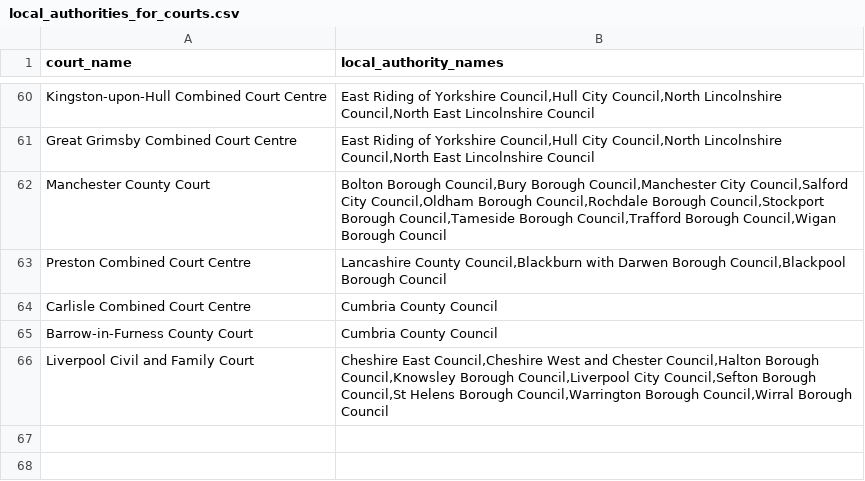
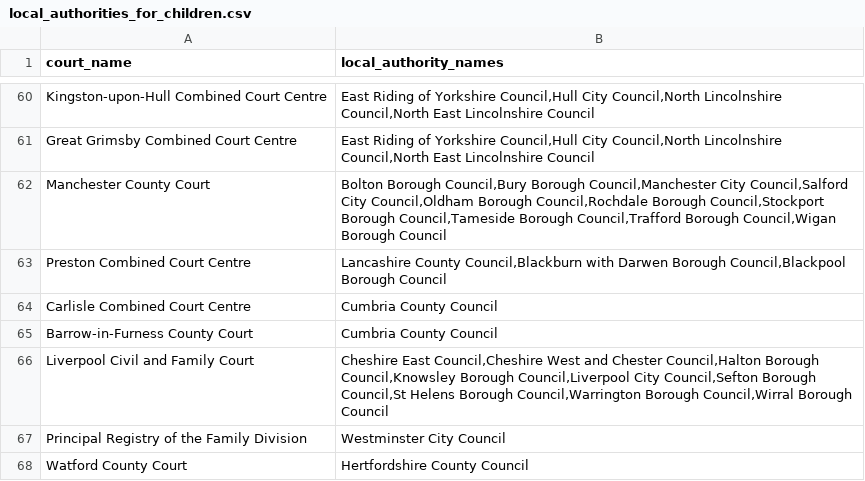
Before and after one commit to ministryofjustice/courtfinder, a CSV file: db/data/local_authorities_for_children.csv (was db/data/local_authorities_for_courts.csv), drawn as a sheet; only a part is shown, gaps mark what is left out; the diff names each change by its address in the sheet, - before the commit and + after, or states it on an @@ line.

```diff
--- a/db/data/local_authorities_for_courts.csv
+++ b/db/data/local_authorities_for_children.csv
+row 67: Principal Registry of the Family Division | Westminster City Council
+row 68: Watford County Court | Hertfordshire County Council
```
Also changed, not shown: 3 other files.
